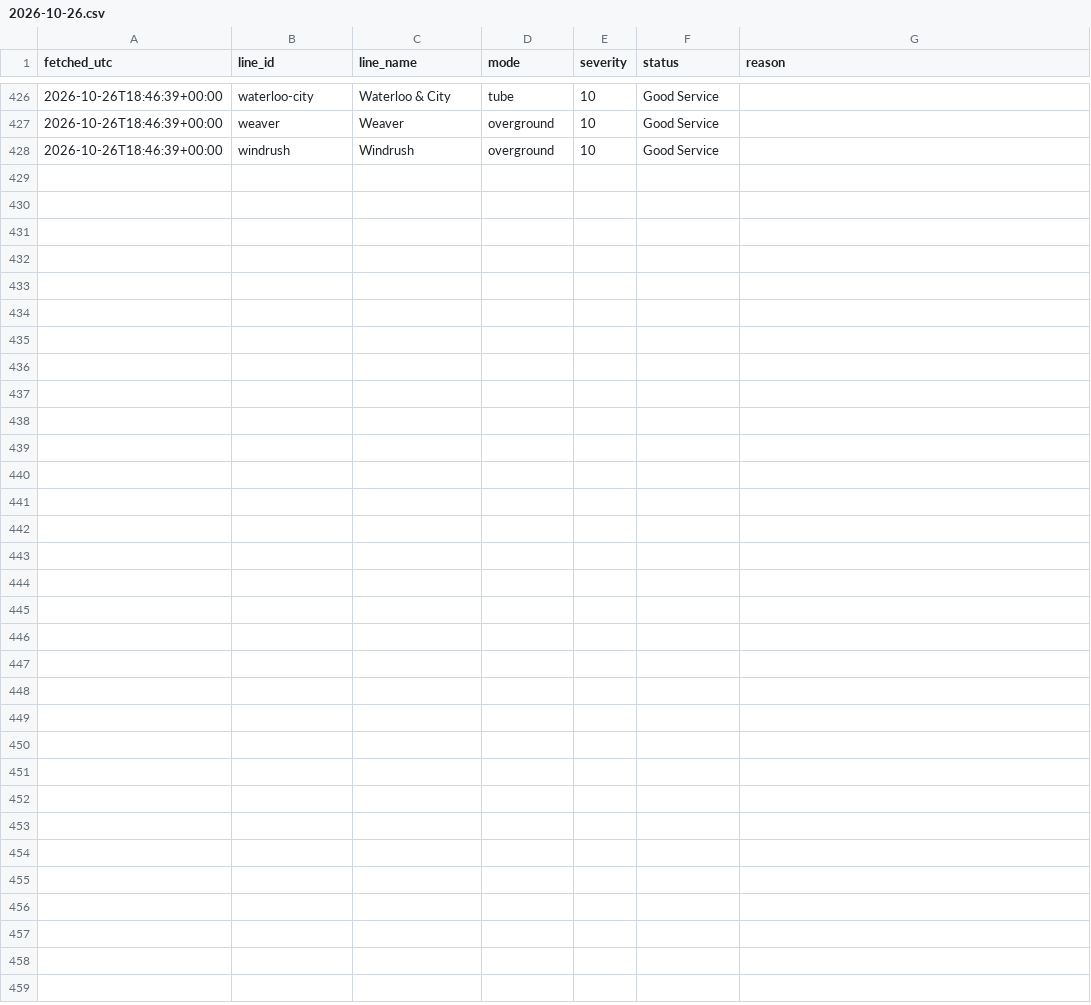
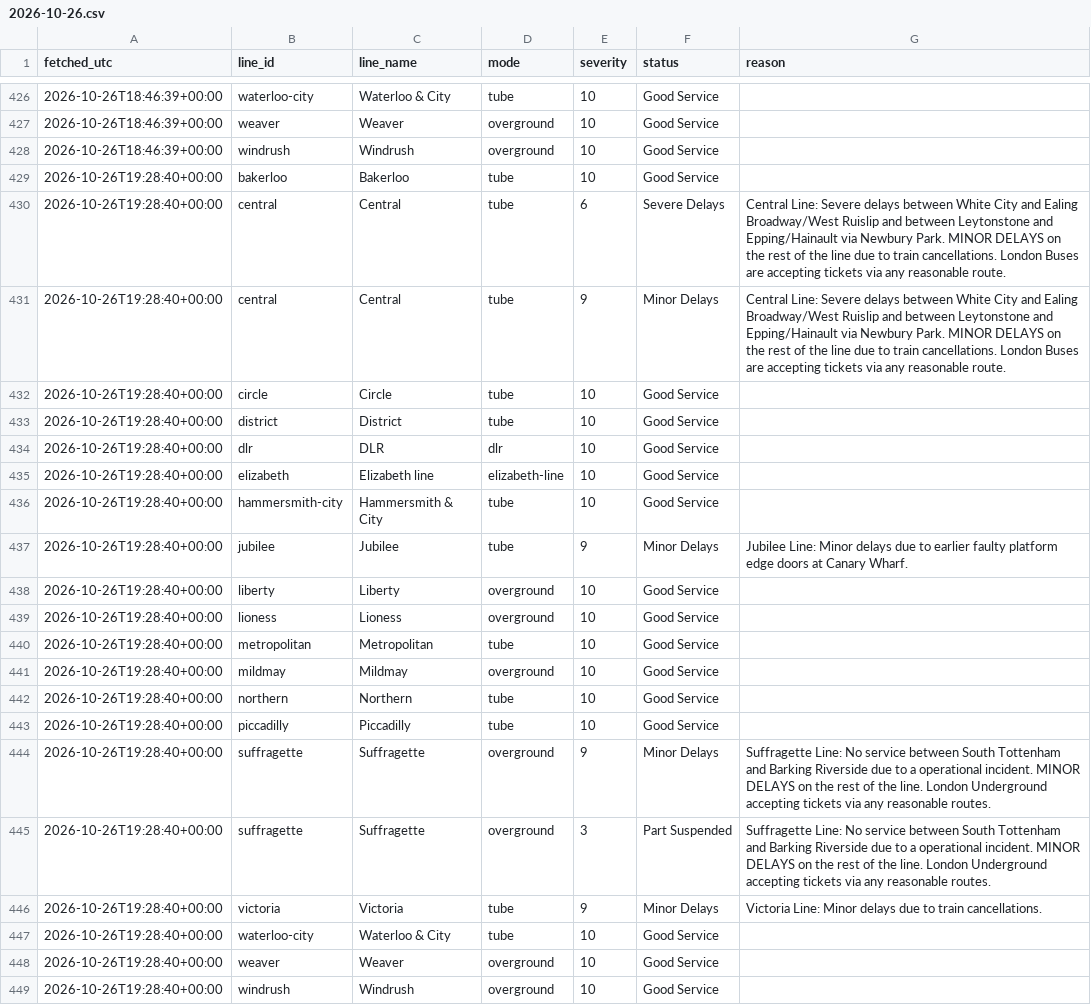
Before and after one commit to Mihir-wbs/london-tube-crowding, a CSV file: data/raw/status/2026-10-26.csv, drawn as a sheet; only a part is shown, gaps mark what is left out.

```diff
--- a/data/raw/status/2026-10-26.csv
+++ b/data/raw/status/2026-10-26.csv
@@ -428 +428,22 @@ fetched_utc,line_id,line_name,mode,severity,status,reason
 2026-10-26T18:46:39+00:00,windrush,Windrush,overground,10,Good Service,
+2026-10-26T19:28:40+00:00,bakerloo,Bakerloo,tube,10,Good Service,
+2026-10-26T19:28:40+00:00,central,Central,tube,6,Severe Delays,Central Line: Severe delays between White City and Ealing Broadway/West Ruislip and between Leytonstone and Epping/Hainault via Newbury Park. MINOR DELAYS on the rest of the line due to train cancellations. London Buses are accepting tickets via any reasonable route.
+2026-10-26T19:28:40+00:00,central,Central,tube,9,Minor Delays,Central Line: Severe delays between White City and Ealing Broadway/West Ruislip and between Leytonstone and Epping/Hainault via Newbury Park. MINOR DELAYS on the rest of the line due to train cancellations. London Buses are accepting tickets via any reasonable route.
+2026-10-26T19:28:40+00:00,circle,Circle,tube,10,Good Service,
+2026-10-26T19:28:40+00:00,district,District,tube,10,Good Service,
+2026-10-26T19:28:40+00:00,dlr,DLR,dlr,10,Good Service,
+2026-10-26T19:28:40+00:00,elizabeth,Elizabeth line,elizabeth-line,10,Good Service,
+2026-10-26T19:28:40+00:00,hammersmith-city,Hammersmith & City,tube,10,Good Service,
+2026-10-26T19:28:40+00:00,jubilee,Jubilee,tube,9,Minor Delays,Jubilee Line: Minor delays due to earlier faulty platform edge doors at Canary Wharf.
+2026-10-26T19:28:40+00:00,liberty,Liberty,overground,10,Good Service,
+2026-10-26T19:28:40+00:00,lioness,Lioness,overground,10,Good Service,
+2026-10-26T19:28:40+00:00,metropolitan,Metropolitan,tube,10,Good Service,
+2026-10-26T19:28:40+00:00,mildmay,Mildmay,overground,10,Good Service,
+2026-10-26T19:28:40+00:00,northern,Northern,tube,10,Good Service,
+2026-10-26T19:28:40+00:00,piccadilly,Piccadilly,tube,10,Good Service,
+2026-10-26T19:28:40+00:00,suffragette,Suffragette,overground,9,Minor Delays,Suffragette Line: No service between South Tottenham and Barking Riverside due to a operational incident. MINOR DELAYS on the rest of the line. London Underground accepting tickets via any reasonable routes.
+2026-10-26T19:28:40+00:00,suffragette,Suffragette,overground,3,Part Suspended,Suffragette Line: No service between South Tottenham and Barking Riverside due to a operational incident. MINOR DELAYS on the rest of the line. London Underground accepting tickets via any reasonable routes.
+2026-10-26T19:28:40+00:00,victoria,Victoria,tube,9,Minor Delays,Victoria Line: Minor delays due to train cancellations.
+2026-10-26T19:28:40+00:00,waterloo-city,Waterloo & City,tube,10,Good Service,
+2026-10-26T19:28:40+00:00,weaver,Weaver,overground,10,Good Service,
+2026-10-26T19:28:40+00:00,windrush,Windrush,overground,10,Good Service,
```
Also changed, not shown: data/raw/crowding/2026-10-26.csv, data/raw/weather/2026-10-26.csv.
